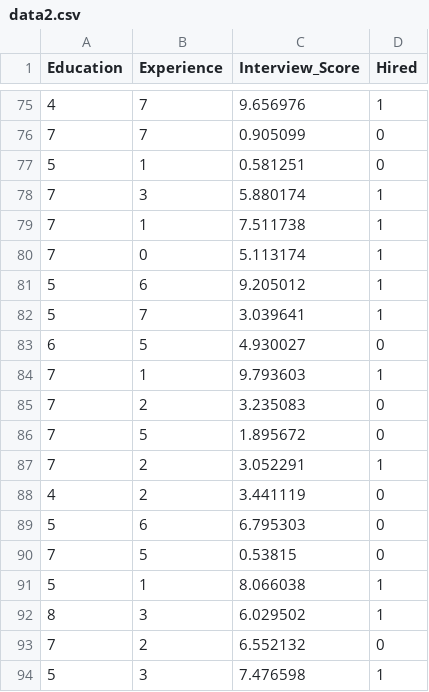
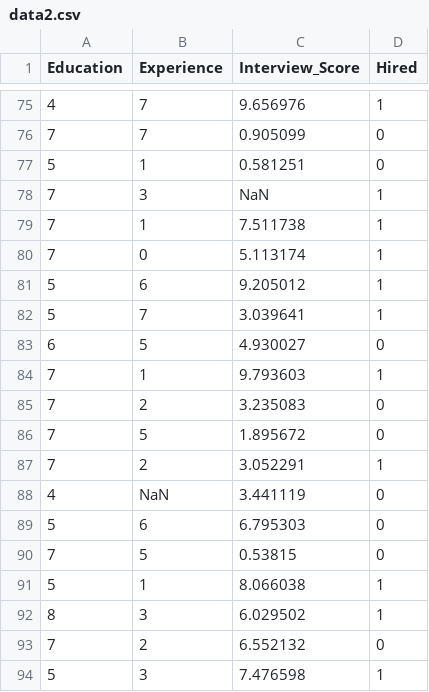
Before and after one commit to bckipchumba/Chumba, a CSV file: data2.csv, drawn as a sheet; only a part is shown, gaps mark what is left out.

Commit message:
Update data2.csv

```diff
--- a/data2.csv
+++ b/data2.csv
@@ -77,3 +77,3 @@ Education,Experience,Interview_Score,Hired
 5,1,0.581251,0
-7,3,5.880174,1
+7,3,NaN,1
 7,1,7.511738,1
@@ -87,3 +87,3 @@ Education,Experience,Interview_Score,Hired
 7,2,3.052291,1
-4,2,3.441119,0
+4,NaN,3.441119,0
 5,6,6.795303,0
```
